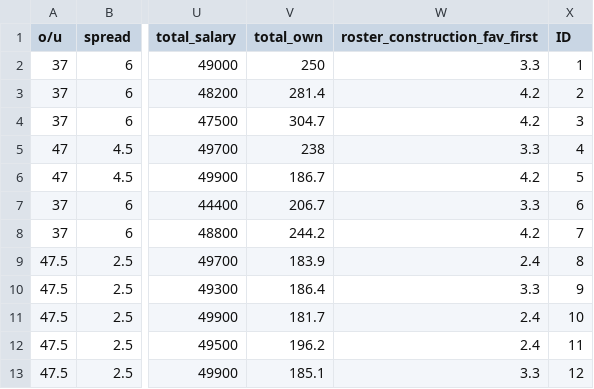
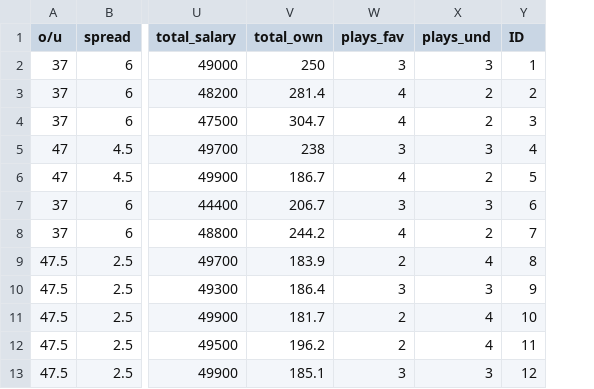
Before and after one commit to AndrewRucker/Fantasy-Football-and-Betting, a CSV file: DFS/100_to_1st_sd_lineups/100_to_1st_winning_lineups_sd.csv, drawn as a sheet; only a part is shown, gaps mark what is left out; removed rows and columns are numbered as before the commit, all else as after; the diff names each change by its address in the sheet, - before the commit and + after, or states it on an @@ line.

Commit message:
up

```diff
--- a/DFS/100_to_1st_sd_lineups/100_to_1st_winning_lineups_sd.csv
+++ b/DFS/100_to_1st_sd_lineups/100_to_1st_winning_lineups_sd.csv
-column W (roster_construction_fav_first), rows 2-13: 3.3 | 4.2 | 4.2 | 3.3 | 4.2 | 3.3 | 4.2 | 2.4 | 3.3 | 2.4 | 2.4 | 3.3
+column W (plays_fav), rows 2-13: 3 | 4 | 4 | 3 | 4 | 3 | 4 | 2 | 3 | 2 | 2 | 3
+column X (plays_und), rows 2-13: 3 | 2 | 2 | 3 | 2 | 3 | 2 | 4 | 3 | 4 | 4 | 3
```
